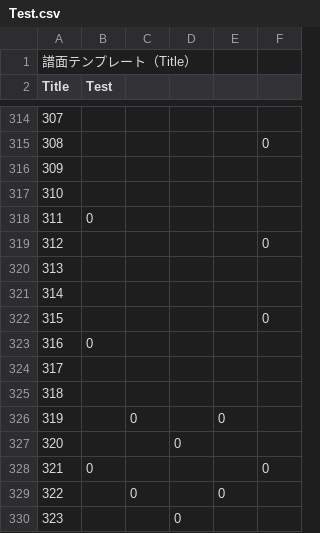
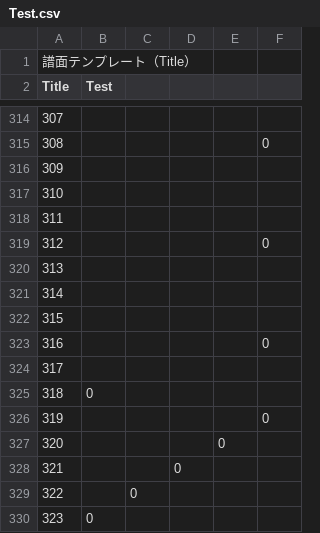
Before and after one commit to diskfmusik/mogura_tengoku, a CSV file: Assets/Resources/NoteInfo/Test.csv, drawn as a sheet; only a part is shown, gaps mark what is left out; the diff names each change by its address in the sheet, - before the commit and + after, or states it on an @@ line.

```diff
--- a/Assets/Resources/NoteInfo/Test.csv
+++ b/Assets/Resources/NoteInfo/Test.csv
-B318 (Test): 0
+B318 (Test): (empty)
-F322: 0
+F322: (empty)
-B323 (Test): 0
+B323 (Test): (empty)
-F323: (empty)
+F323: 0
-B325 (Test): (empty)
+B325 (Test): 0
-C326: 0
+C326: (empty)
-E326: 0
+E326: (empty)
-F326: (empty)
+F326: 0
-D327: 0
+D327: (empty)
-E327: (empty)
+E327: 0
-B328 (Test): 0
+B328 (Test): (empty)
-D328: (empty)
+D328: 0
-F328: 0
+F328: (empty)
-E329: 0
+E329: (empty)
-B330 (Test): (empty)
+B330 (Test): 0
-D330: 0
+D330: (empty)
```
Also changed, not shown: 4 other files.
